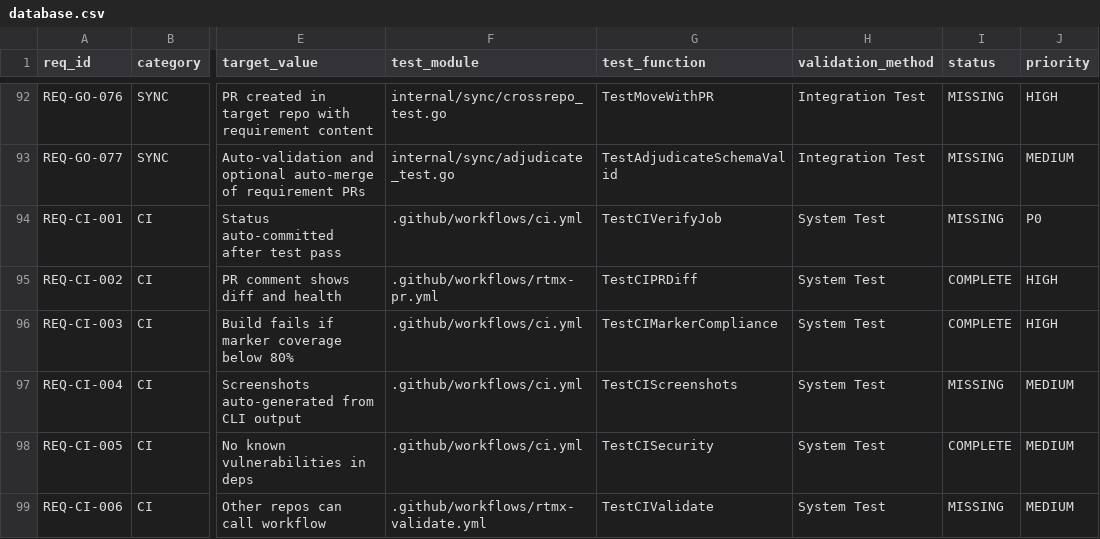
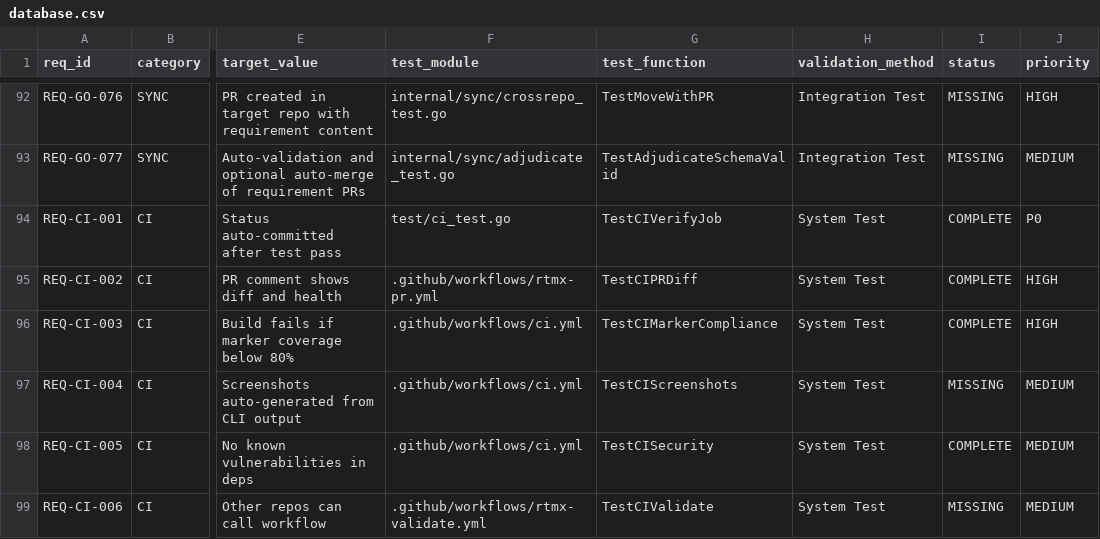
Before and after one commit to rtmx-ai/rtmx, a CSV file: .rtmx/database.csv, drawn as a sheet; only a part is shown, gaps mark what is left out; the diff names each change by its address in the sheet, - before the commit and + after, or states it on an @@ line.

```diff
--- a/.rtmx/database.csv
+++ b/.rtmx/database.csv
-F94 (test_module): .github/workflows/ci.yml
+F94 (test_module): test/ci_test.go
-I94 (status): MISSING
+I94 (status): COMPLETE
```
Also changed, not shown: 1 other file.
